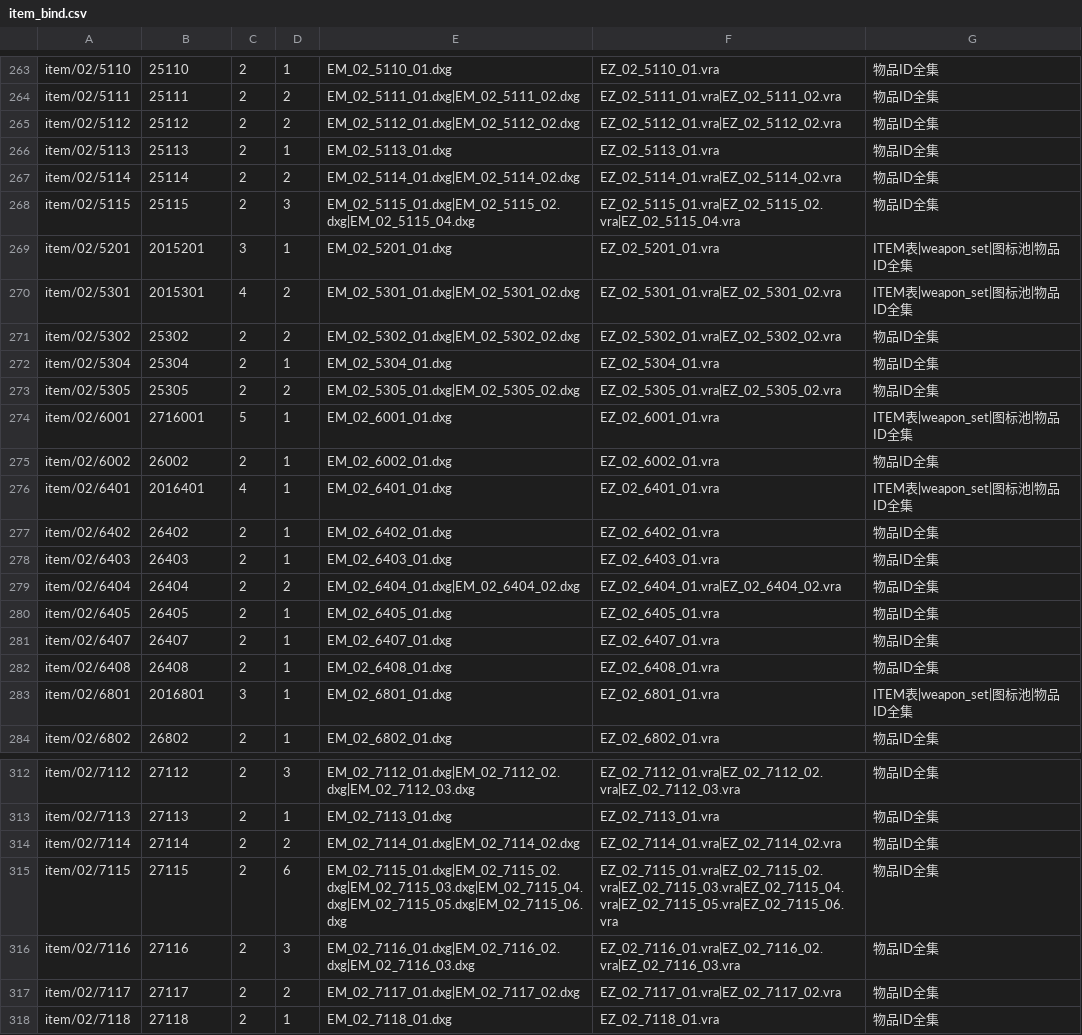
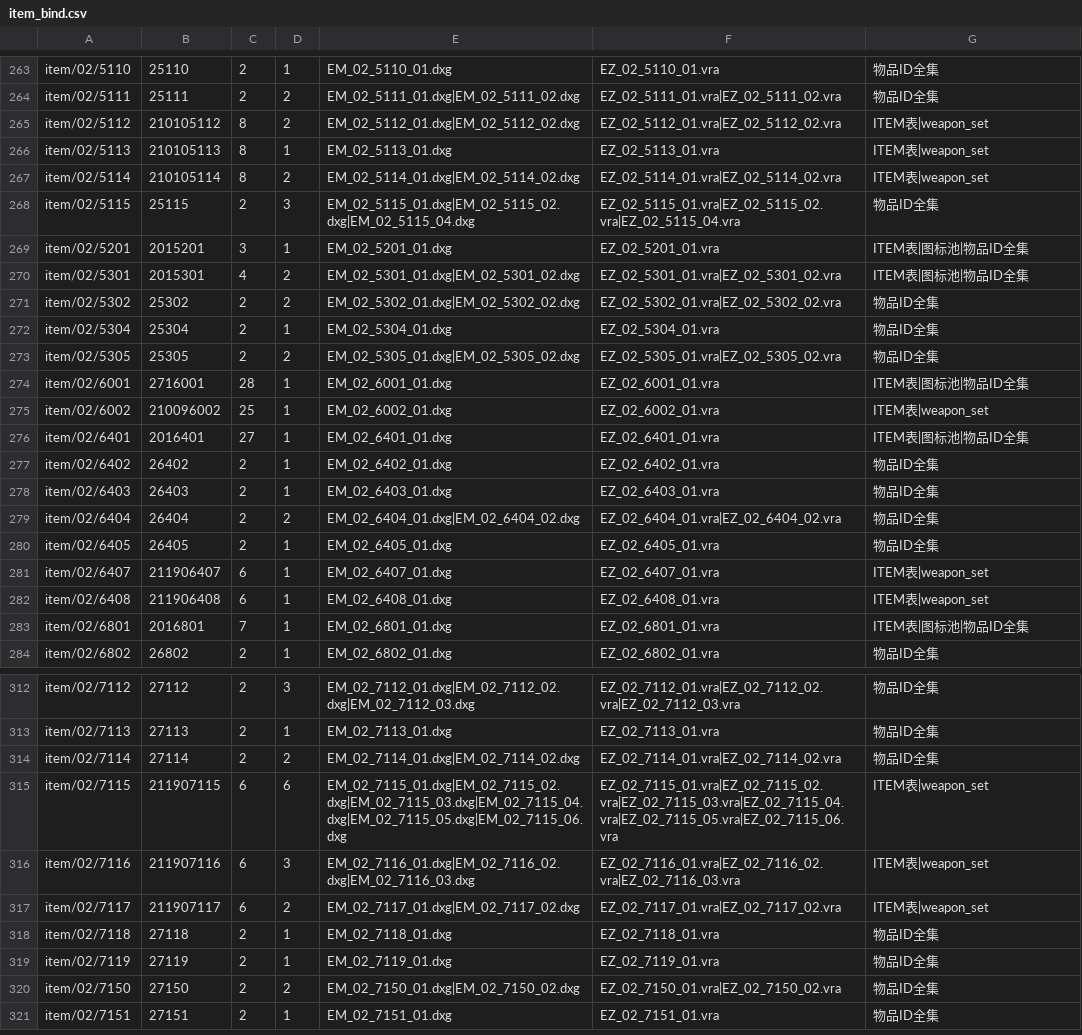
Before and after one commit to play3817455/viewer, a CSV file: item_bind.csv, drawn as a sheet; only a part is shown, gaps mark what is left out; the shorter side is filled out with more unchanged rows; the diff covers the shown part only.

```diff
--- a/item_bind.csv
+++ b/item_bind.csv
@@ -264,8 +264,8 @@ item/02/5110,25110,2,1,EM_02_5110_01.dxg,EZ_02_5110_01.vra,物品ID全集,
 item/02/5111,25111,2,2,EM_02_5111_01.dxg|EM_02_5111_02.dxg,EZ_02_5111_01.vra|EZ_02_5111_02.vra,物品ID全集,
-item/02/5112,25112,2,2,EM_02_5112_01.dxg|EM_02_5112_02.dxg,EZ_02_5112_01.vra|EZ_02_5112_02.vra,物品ID全集,
-item/02/5113,25113,2,1,EM_02_5113_01.dxg,EZ_02_5113_01.vra,物品ID全集,
-item/02/5114,25114,2,2,EM_02_5114_01.dxg|EM_02_5114_02.dxg,EZ_02_5114_01.vra|EZ_02_5114_02.vra,物品ID全集,
+item/02/5112,210105112,8,2,EM_02_5112_01.dxg|EM_02_5112_02.dxg,EZ_02_5112_01.vra|EZ_02_5112_02.vra,ITEM表|weapon_set,
+item/02/5113,210105113,8,1,EM_02_5113_01.dxg,EZ_02_5113_01.vra,ITEM表|weapon_set,
+item/02/5114,210105114,8,2,EM_02_5114_01.dxg|EM_02_5114_02.dxg,EZ_02_5114_01.vra|EZ_02_5114_02.vra,ITEM表|weapon_set,
 item/02/5115,25115,2,3,EM_02_5115_01.dxg|EM_02_5115_02.dxg|EM_02_5115_04.dxg,EZ_02_5115_01.vra|EZ_02_5115_02.vra|EZ_02_5115_04.vra,物品ID全集,
-item/02/5201,2015201,3,1,EM_02_5201_01.dxg,EZ_02_5201_01.vra,ITEM表|weapon_set|图标池|物品ID全集,
-item/02/5301,2015301,4,2,EM_02_5301_01.dxg|EM_02_5301_02.dxg,EZ_02_5301_01.vra|EZ_02_5301_02.vra,ITEM表|weapon_set|图标池|物品ID全集,
+item/02/5201,2015201,3,1,EM_02_5201_01.dxg,EZ_02_5201_01.vra,ITEM表|图标池|物品ID全集,
+item/02/5301,2015301,4,2,EM_02_5301_01.dxg|EM_02_5301_02.dxg,EZ_02_5301_01.vra|EZ_02_5301_02.vra,ITEM表|图标池|物品ID全集,
 item/02/5302,25302,2,2,EM_02_5302_01.dxg|EM_02_5302_02.dxg,EZ_02_5302_01.vra|EZ_02_5302_02.vra,物品ID全集,
@@ -273,5 +273,5 @@ item/02/5304,25304,2,1,EM_02_5304_01.dxg,EZ_02_5304_01.vra,物品ID全集,
 item/02/5305,25305,2,2,EM_02_5305_01.dxg|EM_02_5305_02.dxg,EZ_02_5305_01.vra|EZ_02_5305_02.vra,物品ID全集,
-item/02/6001,2716001,5,1,EM_02_6001_01.dxg,EZ_02_6001_01.vra,ITEM表|weapon_set|图标池|物品ID全集,
-item/02/6002,26002,2,1,EM_02_6002_01.dxg,EZ_02_6002_01.vra,物品ID全集,
-item/02/6401,2016401,4,1,EM_02_6401_01.dxg,EZ_02_6401_01.vra,ITEM表|weapon_set|图标池|物品ID全集,
+item/02/6001,2716001,28,1,EM_02_6001_01.dxg,EZ_02_6001_01.vra,ITEM表|图标池|物品ID全集,
+item/02/6002,210096002,25,1,EM_02_6002_01.dxg,EZ_02_6002_01.vra,ITEM表|weapon_set,
+item/02/6401,2016401,27,1,EM_02_6401_01.dxg,EZ_02_6401_01.vra,ITEM表|图标池|物品ID全集,
 item/02/6402,26402,2,1,EM_02_6402_01.dxg,EZ_02_6402_01.vra,物品ID全集,
@@ -280,5 +280,5 @@ item/02/6404,26404,2,2,EM_02_6404_01.dxg|EM_02_6404_02.dxg,EZ_02_6404_01.vra|EZ_
 item/02/6405,26405,2,1,EM_02_6405_01.dxg,EZ_02_6405_01.vra,物品ID全集,
-item/02/6407,26407,2,1,EM_02_6407_01.dxg,EZ_02_6407_01.vra,物品ID全集,
-item/02/6408,26408,2,1,EM_02_6408_01.dxg,EZ_02_6408_01.vra,物品ID全集,
-item/02/6801,2016801,3,1,EM_02_6801_01.dxg,EZ_02_6801_01.vra,ITEM表|weapon_set|图标池|物品ID全集,
+item/02/6407,211906407,6,1,EM_02_6407_01.dxg,EZ_02_6407_01.vra,ITEM表|weapon_set,
+item/02/6408,211906408,6,1,EM_02_6408_01.dxg,EZ_02_6408_01.vra,ITEM表|weapon_set,
+item/02/6801,2016801,7,1,EM_02_6801_01.dxg,EZ_02_6801_01.vra,ITEM表|图标池|物品ID全集,
 item/02/6802,26802,2,1,EM_02_6802_01.dxg,EZ_02_6802_01.vra,物品ID全集,
@@ -314,5 +314,5 @@ item/02/7113,27113,2,1,EM_02_7113_01.dxg,EZ_02_7113_01.vra,物品ID全集,
 item/02/7114,27114,2,2,EM_02_7114_01.dxg|EM_02_7114_02.dxg,EZ_02_7114_01.vra|EZ_02_7114_02.vra,物品ID全集,
-item/02/7115,27115,2,6,EM_02_7115_01.dxg|EM_02_7115_02.dxg|EM_02_7115_03.dxg|EM_02_7115_04.dxg|EM_02_7115_05.dxg|EM_02_7115_06.dxg,EZ_02_7115_01.vra|EZ_02_7115_02.vra|EZ_02_7115_03.vra|EZ_02_7115_04.vra|EZ_02_7115_05.vra|EZ_02_7115_06.vra,物品ID全集,
-item/02/7116,27116,2,3,EM_02_7116_01.dxg|EM_02_7116_02.dxg|EM_02_7116_03.dxg,EZ_02_7116_01.vra|EZ_02_7116_02.vra|EZ_02_7116_03.vra,物品ID全集,
-item/02/7117,27117,2,2,EM_02_7117_01.dxg|EM_02_7117_02.dxg,EZ_02_7117_01.vra|EZ_02_7117_02.vra,物品ID全集,
+item/02/7115,211907115,6,6,EM_02_7115_01.dxg|EM_02_7115_02.dxg|EM_02_7115_03.dxg|EM_02_7115_04.dxg|EM_02_7115_05.dxg|EM_02_7115_06.dxg,EZ_02_7115_01.vra|EZ_02_7115_02.vra|EZ_02_7115_03.vra|EZ_02_7115_04.vra|EZ_02_7115_05.vra|EZ_02_7115_06.vra,ITEM表|weapon_set,
+item/02/7116,211907116,6,3,EM_02_7116_01.dxg|EM_02_7116_02.dxg|EM_02_7116_03.dxg,EZ_02_7116_01.vra|EZ_02_7116_02.vra|EZ_02_7116_03.vra,ITEM表|weapon_set,
+item/02/7117,211907117,6,2,EM_02_7117_01.dxg|EM_02_7117_02.dxg,EZ_02_7117_01.vra|EZ_02_7117_02.vra,ITEM表|weapon_set,
 item/02/7118,27118,2,1,EM_02_7118_01.dxg,EZ_02_7118_01.vra,物品ID全集,
```
Also changed, not shown: 153 edited cells elsewhere in this file, 4 other files.
